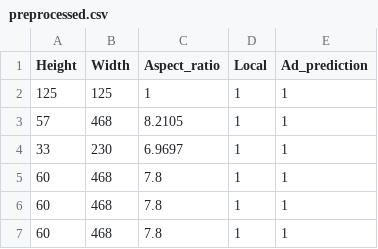
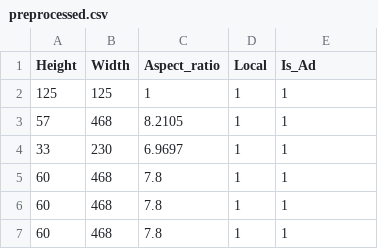
Before and after one commit to MrzThien1105/251-Probability-and-Statistics-project, a CSV file: preprocessed.csv, drawn as a sheet; only a part is shown.

Commit message:
changed last column name

```diff
--- a/preprocessed.csv
+++ b/preprocessed.csv
@@ -1,2 +1,2 @@
-"Height","Width","Aspect_ratio","Local","Ad_prediction"
+"Height","Width","Aspect_ratio","Local","Is_Ad"
 125,125,1,1,1
```
Also changed, not shown: 3 other files.
